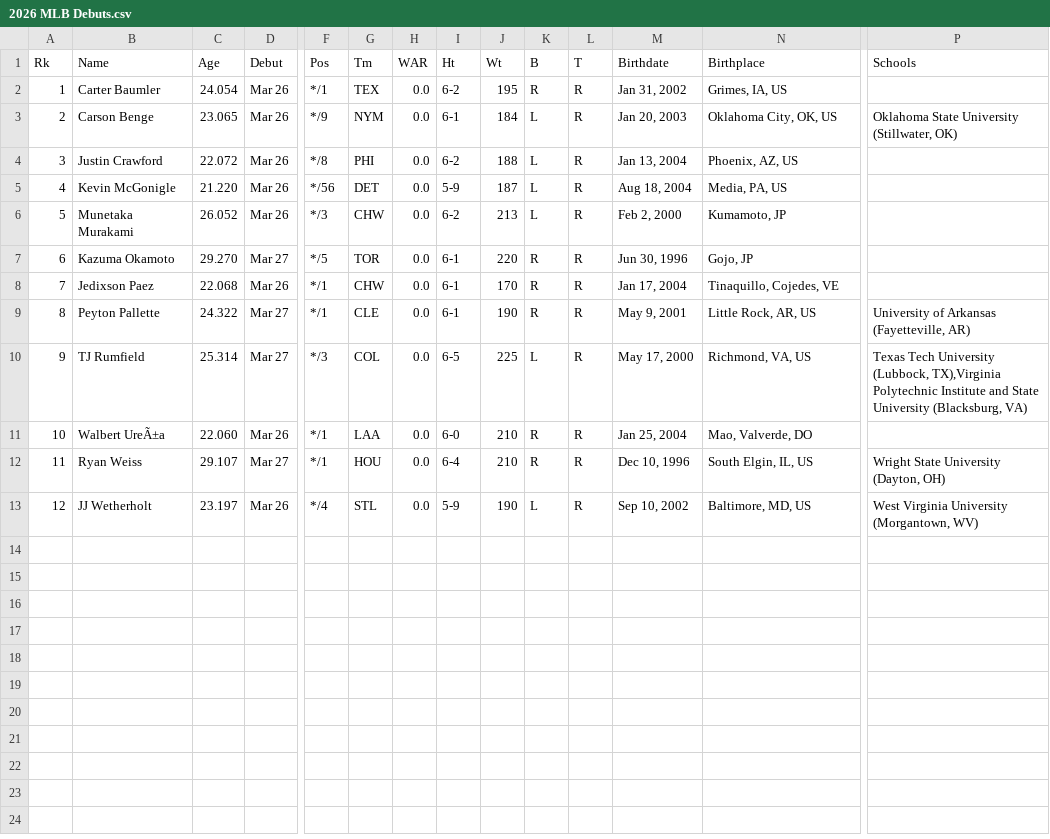
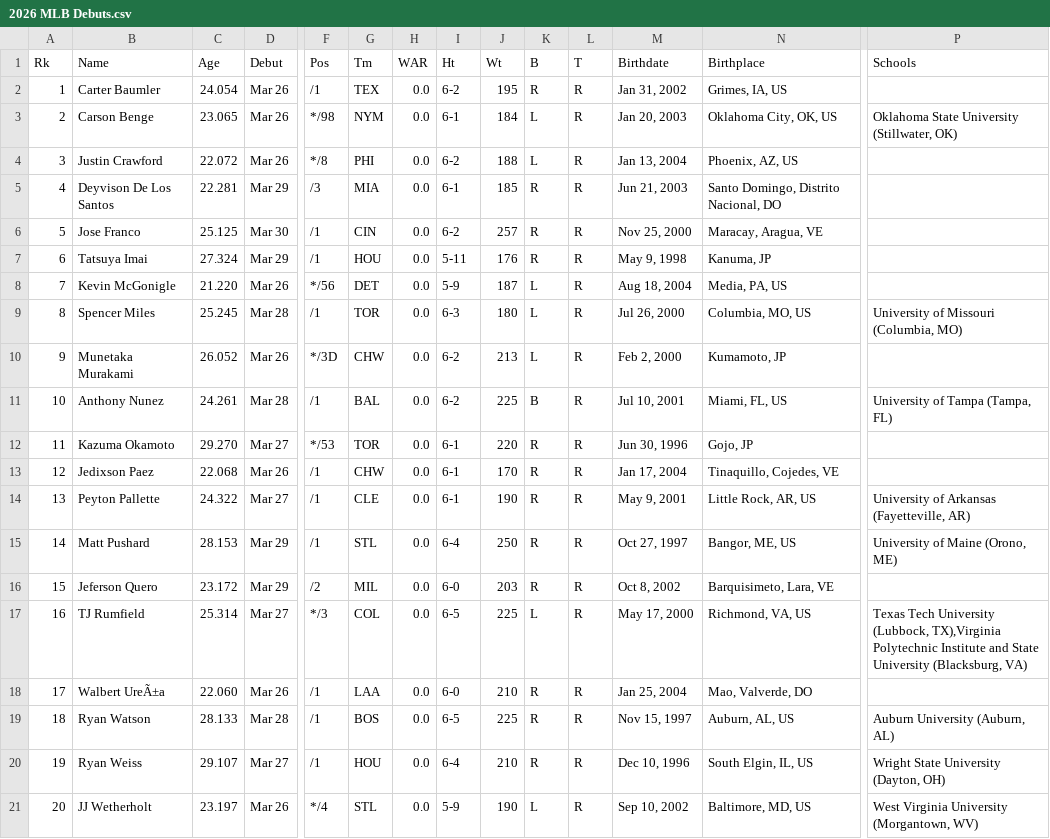
Before and after one commit to jnpushkin/mlb_baseball_processor, a CSV file: mlb_references/2026 MLB Debuts.csv, drawn as a sheet; only a part is shown, gaps mark what is left out; addresses are those after the commit; rows hold the shown columns only; the diff names each change by its address in the sheet, - before the commit and + after, or states it on an @@ line.

```diff
--- a/mlb_references/2026 MLB Debuts.csv
+++ b/mlb_references/2026 MLB Debuts.csv
-F2 (Pos): */1
+F2 (Pos): /1
-F3 (Pos): */9
+F3 (Pos): */98
+row 5: 4 | Deyvison De Los Santos | 22.281 | Mar 29 | /3 | MIA | 0.0 | 6-1 | 185 | R | R | Jun 21, 2003 | Santo Domingo, Distrito Nacional, DO
+row 6: 5 | Jose Franco | 25.125 | Mar 30 | /1 | CIN | 0.0 | 6-2 | 257 | R | R | Nov 25, 2000 | Maracay, Aragua, VE
+row 7: 6 | Tatsuya Imai | 27.324 | Mar 29 | /1 | HOU | 0.0 | 5-11 | 176 | R | R | May 9, 1998 | Kanuma, JP
@@ column A (Rk) renumbered from row 8 down @@
+row 9: 8 | Spencer Miles | 25.245 | Mar 28 | /1 | TOR | 0.0 | 6-3 | 180 | L | R | Jul 26, 2000 | Columbia, MO, US | University of Missouri (Columbia, MO)
-F10 (Pos): */3
+F10 (Pos): */3D
+row 11: 10 | Anthony Nunez | 24.261 | Mar 28 | /1 | BAL | 0.0 | 6-2 | 225 | B | R | Jul 10, 2001 | Miami, FL, US | University of Tampa (Tampa, FL)
-F12 (Pos): */5
+F12 (Pos): */53
-F13:F14 (Pos): */1
+F13:F14 (Pos): /1
+row 15: 14 | Matt Pushard | 28.153 | Mar 29 | /1 | STL | 0.0 | 6-4 | 250 | R | R | Oct 27, 1997 | Bangor, ME, US | University of Maine (Orono, ME)
+row 16: 15 | Jeferson Quero | 23.172 | Mar 29 | /2 | MIL | 0.0 | 6-0 | 203 | R | R | Oct 8, 2002 | Barquisimeto, Lara, VE
-F18 (Pos): */1
+F18 (Pos): /1
+row 19: 18 | Ryan Watson | 28.133 | Mar 28 | /1 | BOS | 0.0 | 6-5 | 225 | R | R | Nov 15, 1997 | Auburn, AL, US | Auburn University (Auburn, AL)
-F20 (Pos): */1
+F20 (Pos): /1
```
Also changed, not shown: 17 other files.
